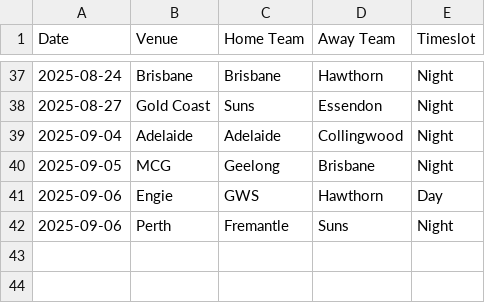
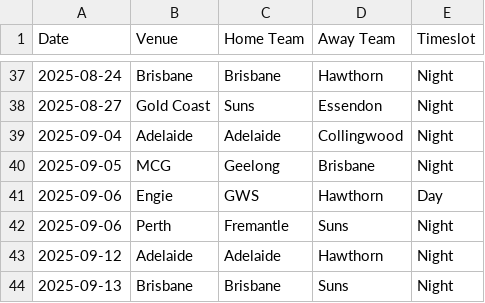
Before and after one commit to Nostin/footybet, a CSV file: csv/afl_upcoming_games.csv, drawn as a sheet; only a part is shown, gaps mark what is left out; the diff names each change by its address in the sheet, - before the commit and + after, or states it on an @@ line.

Commit message:
goals machine learning and more games

```diff
--- a/csv/afl_upcoming_games.csv
+++ b/csv/afl_upcoming_games.csv
+row 43: 2025-09-12 | Adelaide | Adelaide | Hawthorn | Night
+row 44: 2025-09-13 | Brisbane | Brisbane | Suns | Night
```
Also changed, not shown: 16 other files.
